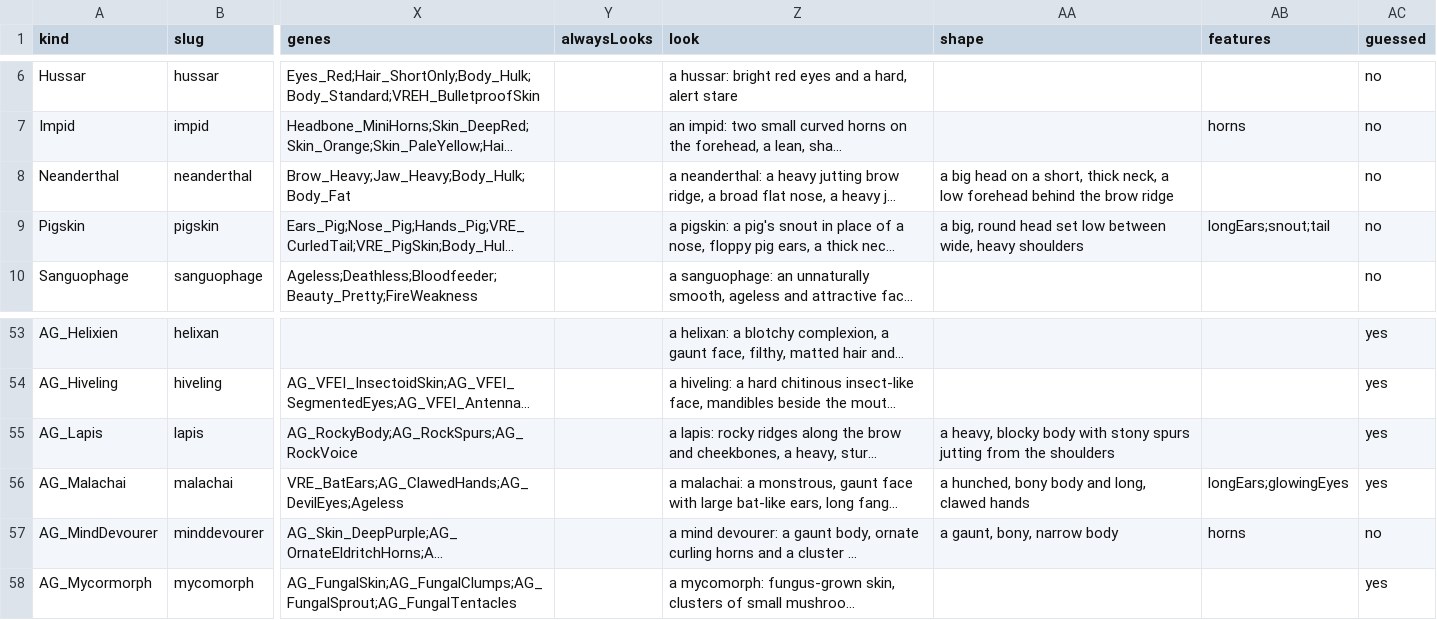
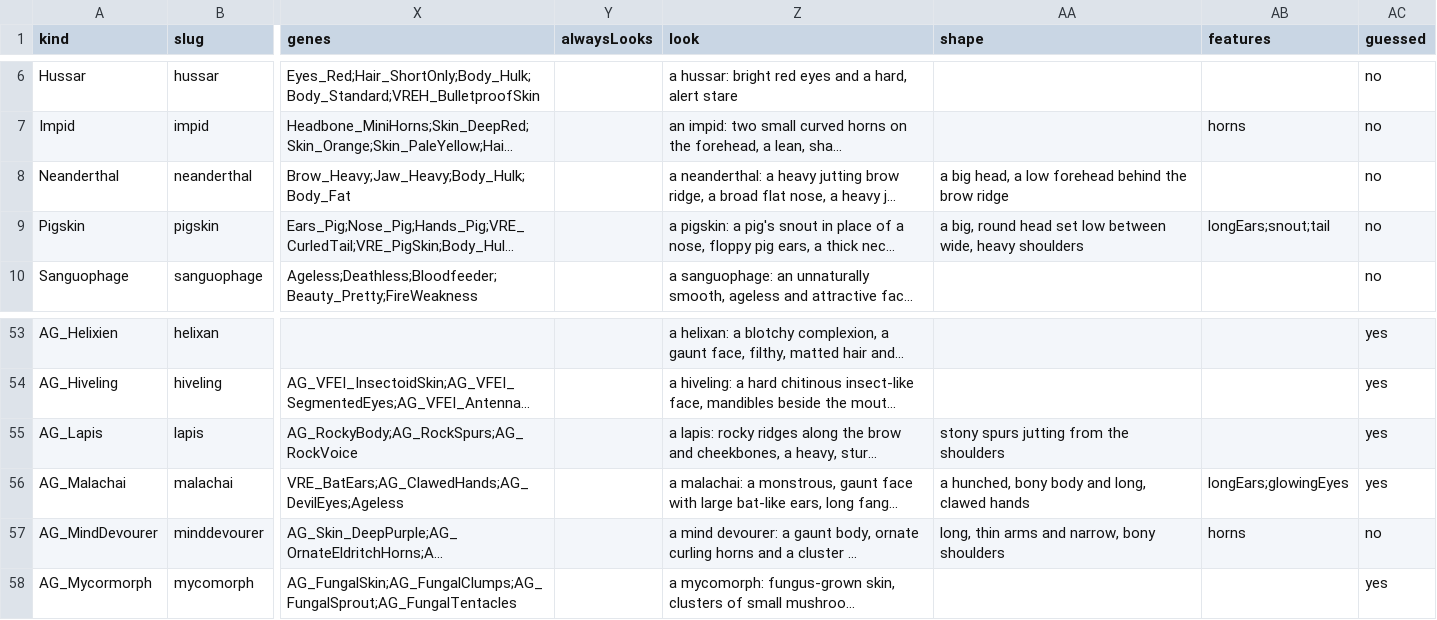
Before and after one commit to silvanalig95-cmd/Rimworld-Helper, a CSV file: docs/portrait-art/catalogue/kinds.csv, drawn as a sheet; only a part is shown, gaps mark what is left out; long unchanged cells end in …; the diff names each change by its address in the sheet, - before the commit and + after, or states it on an @@ line.

```diff
--- a/docs/portrait-art/catalogue/kinds.csv
+++ b/docs/portrait-art/catalogue/kinds.csv
-AA8 (shape): a big head on a short, thick neck, a low…
+AA8 (shape): a big head, a low…
-AA55 (shape): a heavy, blocky body with stony spurs…
+AA55 (shape): stony spurs…
-AA57 (shape): a gaunt, bony, narrow body
+AA57 (shape): long, thin arms and narrow, bony shoulders
```
Also changed, not shown: docs/portrait-art/batches/characters-01.csv, docs/portrait-art/batches/characters-02.csv, 3 other files.
